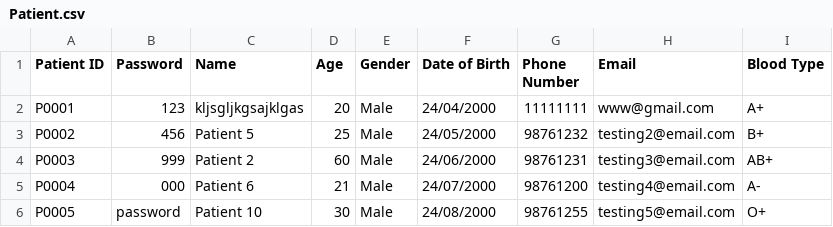
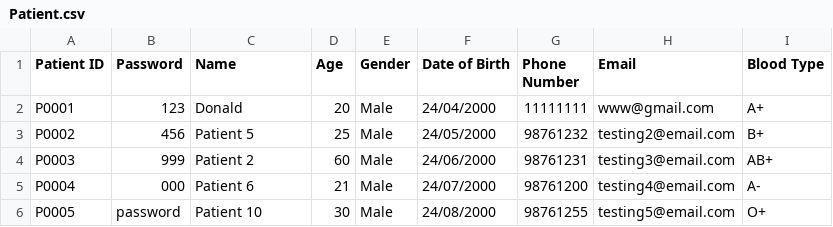
Before and after one commit to liuconggg/SC2002-SCSA-Group-2, a CSV file: data/Patient.csv, drawn as a sheet.

```diff
--- a/data/Patient.csv
+++ b/data/Patient.csv
@@ -1,3 +1,3 @@
 Patient ID,Password,Name,Age,Gender,Date of Birth,Phone Number,Email,Blood Type
-P0001,123,kljsgljkgsajklgas,20,Male,24/04/2000,11111111,www@gmail.com,A+
+P0001,123,Donald,20,Male,24/04/2000,11111111,www@gmail.com,A+
 P0002,456,Patient 5,25,Male,24/05/2000,98761232,testing2@email.com,B+
```
Also changed, not shown: 6 other files.
